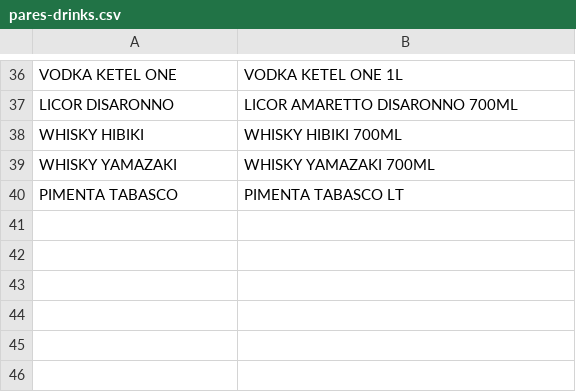
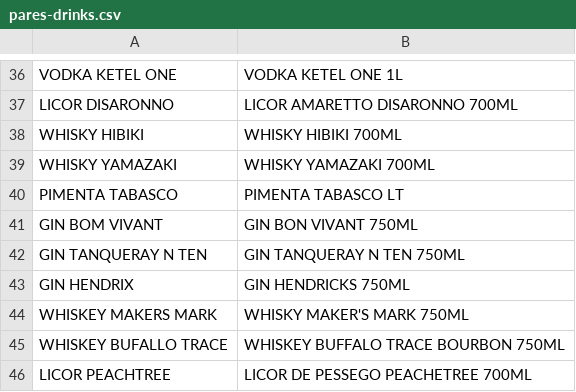
Before and after one commit to compras930/GRUPO-ALMERIA, a CSV file: compras-estoque/prisma/scripts/fichas-beira-lago/pares-drinks.csv, drawn as a sheet; only a part is shown, gaps mark what is left out.

```diff
--- a/compras-estoque/prisma/scripts/fichas-beira-lago/pares-drinks.csv
+++ b/compras-estoque/prisma/scripts/fichas-beira-lago/pares-drinks.csv
@@ -40 +40,7 @@ WHISKY YAMAZAKI;WHISKY YAMAZAKI 700ML
 PIMENTA TABASCO;PIMENTA TABASCO LT
+GIN BOM VIVANT;GIN BON VIVANT 750ML
+GIN TANQUERAY N TEN;GIN TANQUERAY N TEN 750ML
+GIN HENDRIX;GIN HENDRICKS 750ML
+WHISKEY MAKERS MARK;WHISKY MAKER'S MARK 750ML
+WHISKEY BUFALLO TRACE;WHISKEY BUFFALO TRACE BOURBON 750ML
+LICOR PEACHTREE;LICOR DE PESSEGO PEACHETREE 700ML
```
Also changed, not shown: 3 other files.
